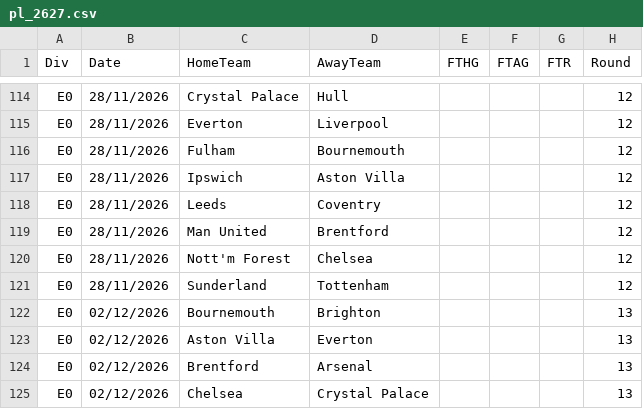
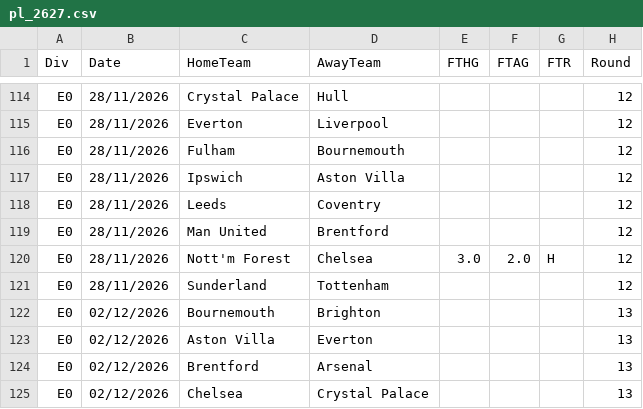
Before and after one commit to Abhijay360/pitchcast, a CSV file: data/raw/pl_2627.csv, drawn as a sheet; only a part is shown, gaps mark what is left out.

```diff
--- a/data/raw/pl_2627.csv
+++ b/data/raw/pl_2627.csv
@@ -119,3 +119,3 @@ E0,28/11/2026,Leeds,Coventry,,,,12
 E0,28/11/2026,Man United,Brentford,,,,12
-E0,28/11/2026,Nott'm Forest,Chelsea,,,,12
+E0,28/11/2026,Nott'm Forest,Chelsea,3.0,2.0,H,12
 E0,28/11/2026,Sunderland,Tottenham,,,,12
```
Also changed, not shown: 9 other files.
